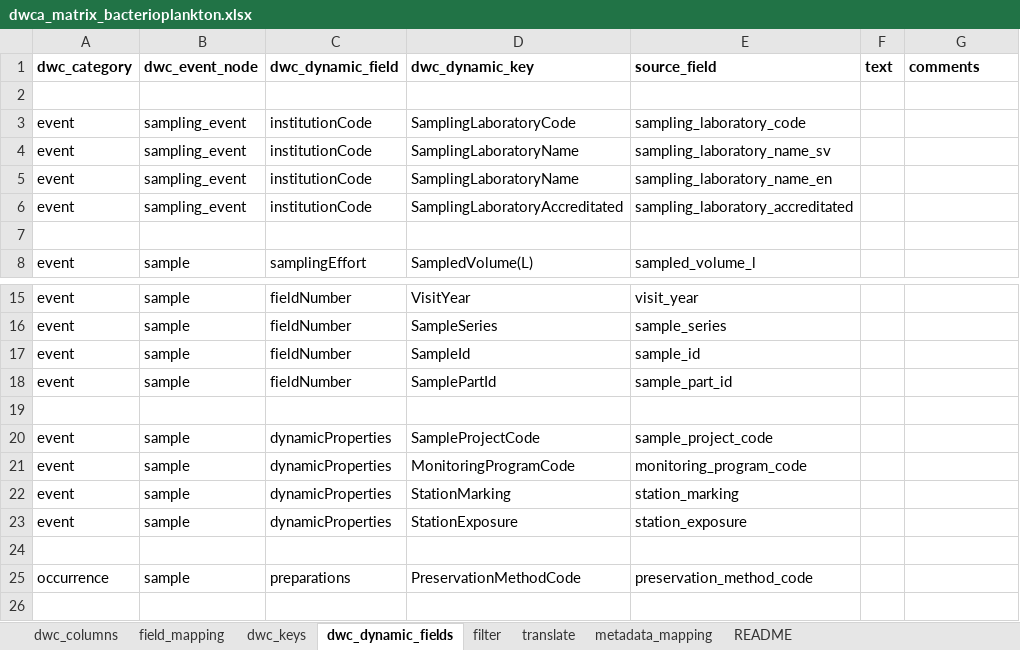
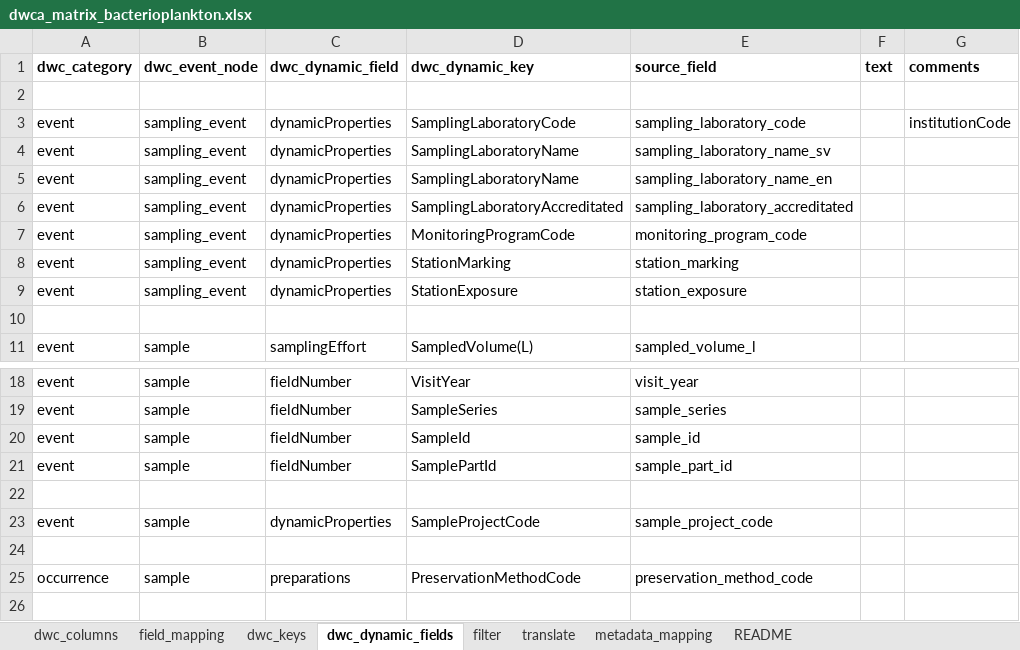
Before and after one commit to sharkdata/darwincore, an Excel workbook: test_data/resources/dwca_matrix_bacterioplankton.xlsx, sheet dwc_dynamic_fields, drawn as a sheet; only a part is shown, gaps mark what is left out; values as stored, in another font and other column widths than the file's, no borders; removed rows and columns are numbered as before the commit, all else as after; the diff names each change by its address in the sheet, - before the commit and + after, or states it on an @@ line.

```diff
--- a/test_data/resources/dwca_matrix_bacterioplankton.xlsx (sheet dwc_dynamic_fields)
+++ b/test_data/resources/dwca_matrix_bacterioplankton.xlsx (sheet dwc_dynamic_fields)
-C3:C6 (dwc_dynamic_field): institutionCode
+C3:C6 (dwc_dynamic_field): dynamicProperties
-G3 (comments): (empty)
+G3 (comments): institutionCode
+row 7: event | sampling_event | dynamicProperties | MonitoringProgramCode | monitoring_program_code
+row 8: event | sampling_event | dynamicProperties | StationMarking | station_marking
+row 9: event | sampling_event | dynamicProperties | StationExposure | station_exposure
-row 21: event | sample | dynamicProperties | MonitoringProgramCode | monitoring_program_code
-row 22: event | sample | dynamicProperties | StationMarking | station_marking
-row 23: event | sample | dynamicProperties | StationExposure | station_exposure
```
Also changed, not shown: sheet field_mapping, sheet filter, sheet dwc_columns.
